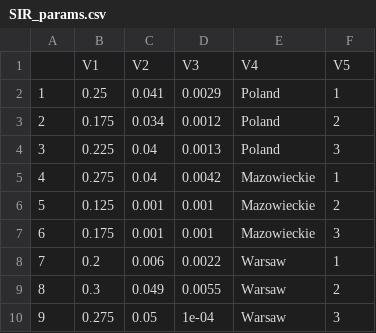
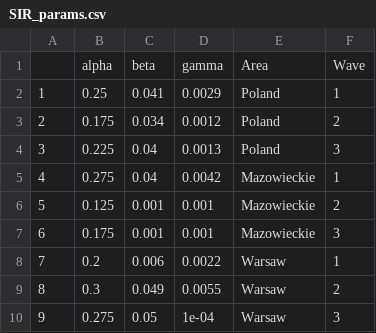
Before and after one commit to MChojnowski/MChojnowski.github.io, a CSV file: COVID/SIR_params.csv, drawn as a sheet.

Commit message:
Update, Sep 10

```diff
--- a/COVID/SIR_params.csv
+++ b/COVID/SIR_params.csv
@@ -1,2 +1,2 @@
-"","V1","V2","V3","V4","V5"
+"","alpha","beta","gamma","Area","Wave"
 "1","0.25","0.041","0.0029","Poland","1"
```
